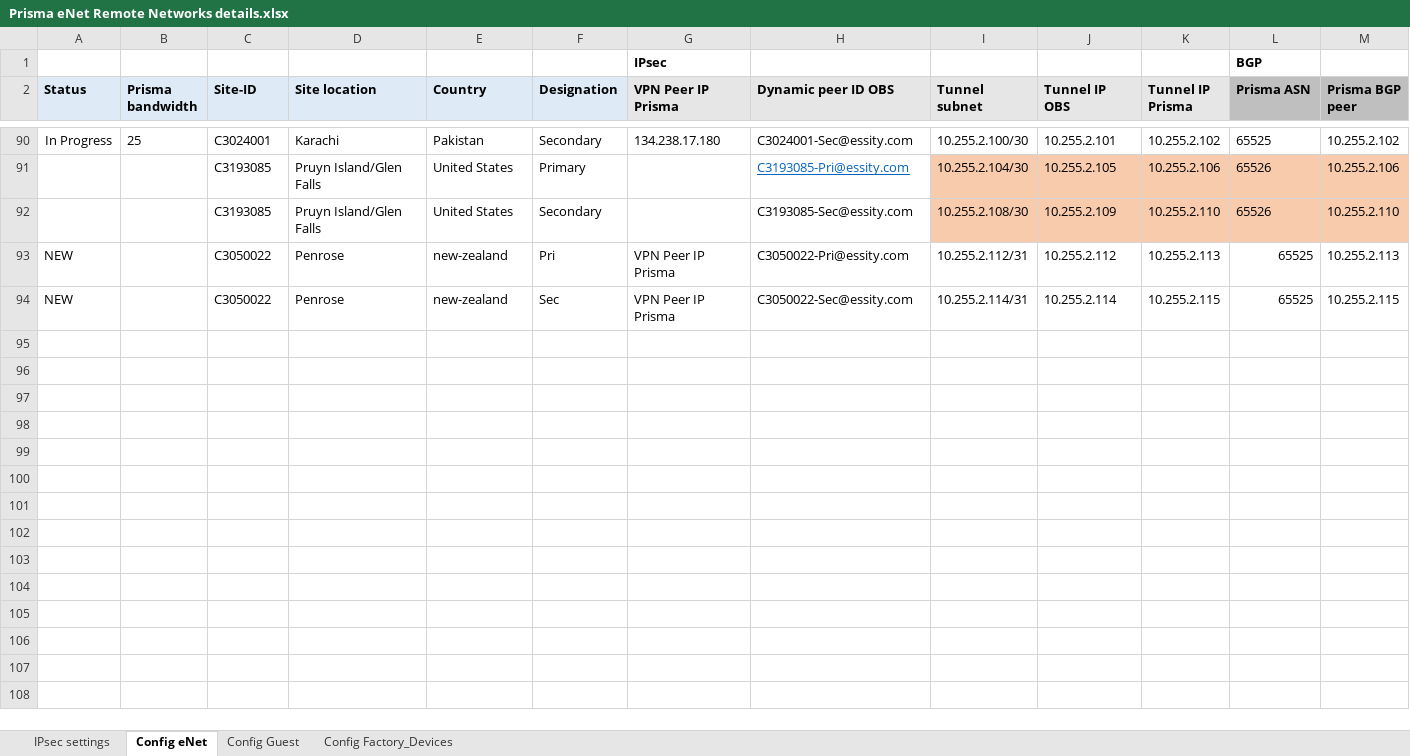
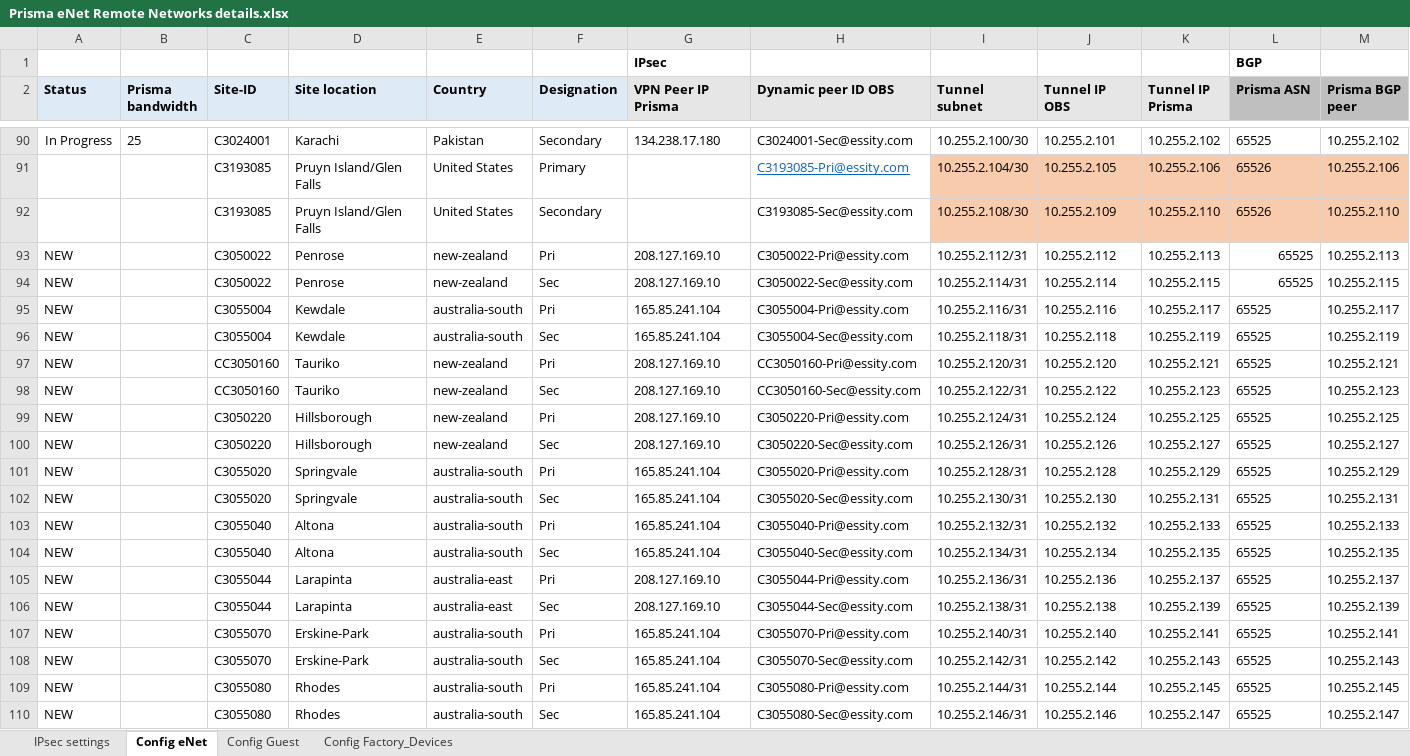
Before and after one commit to AnasAbuGhanem/prisma-rn-enet, an Excel workbook: File/Prisma eNet Remote Networks details.xlsx, sheet Config eNet, drawn as a sheet; only a part is shown, gaps mark what is left out; values as stored, in another font and other column widths than the file's, no borders; rows hold the shown columns only; the diff covers the shown part only; the diff names each change by its address in the sheet, - before the commit and + after, or states it on an @@ line.

Commit message:
done sites asa

```diff
--- a/File/Prisma eNet Remote Networks details.xlsx (sheet Config eNet)
+++ b/File/Prisma eNet Remote Networks details.xlsx (sheet Config eNet)
-G93:G94 (VPN Peer IP Prisma): VPN Peer IP Prisma
+G93:G94 (VPN Peer IP Prisma): 208.127.169.10
+row 95: NEW |  | C3055004 | Kewdale | australia-south | Pri | 165.85.241.104 | C3055004-Pri@essity.com | 10.255.2.116/31 | 10.255.2.116 | 10.255.2.117 | 65525 | 10.255.2.117
+row 96: NEW |  | C3055004 | Kewdale | australia-south | Sec | 165.85.241.104 | C3055004-Sec@essity.com | 10.255.2.118/31 | 10.255.2.118 | 10.255.2.119 | 65525 | 10.255.2.119
+row 97: NEW |  | CC3050160 | Tauriko | new-zealand | Pri | 208.127.169.10 | CC3050160-Pri@essity.com | 10.255.2.120/31 | 10.255.2.120 | 10.255.2.121 | 65525 | 10.255.2.121
+row 98: NEW |  | CC3050160 | Tauriko | new-zealand | Sec | 208.127.169.10 | CC3050160-Sec@essity.com | 10.255.2.122/31 | 10.255.2.122 | 10.255.2.123 | 65525 | 10.255.2.123
+row 99: NEW |  | C3050220 | Hillsborough | new-zealand | Pri | 208.127.169.10 | C3050220-Pri@essity.com | 10.255.2.124/31 | 10.255.2.124 | 10.255.2.125 | 65525 | 10.255.2.125
+row 100: NEW |  | C3050220 | Hillsborough | new-zealand | Sec | 208.127.169.10 | C3050220-Sec@essity.com | 10.255.2.126/31 | 10.255.2.126 | 10.255.2.127 | 65525 | 10.255.2.127
+row 101: NEW |  | C3055020 | Springvale | australia-south | Pri | 165.85.241.104 | C3055020-Pri@essity.com | 10.255.2.128/31 | 10.255.2.128 | 10.255.2.129 | 65525 | 10.255.2.129
+row 102: NEW |  | C3055020 | Springvale | australia-south | Sec | 165.85.241.104 | C3055020-Sec@essity.com | 10.255.2.130/31 | 10.255.2.130 | 10.255.2.131 | 65525 | 10.255.2.131
+row 103: NEW |  | C3055040 | Altona | australia-south | Pri | 165.85.241.104 | C3055040-Pri@essity.com | 10.255.2.132/31 | 10.255.2.132 | 10.255.2.133 | 65525 | 10.255.2.133
+row 104: NEW |  | C3055040 | Altona | australia-south | Sec | 165.85.241.104 | C3055040-Sec@essity.com | 10.255.2.134/31 | 10.255.2.134 | 10.255.2.135 | 65525 | 10.255.2.135
+row 105: NEW |  | C3055044 | Larapinta | australia-east | Pri | 208.127.169.10 | C3055044-Pri@essity.com | 10.255.2.136/31 | 10.255.2.136 | 10.255.2.137 | 65525 | 10.255.2.137
+row 106: NEW |  | C3055044 | Larapinta | australia-east | Sec | 208.127.169.10 | C3055044-Sec@essity.com | 10.255.2.138/31 | 10.255.2.138 | 10.255.2.139 | 65525 | 10.255.2.139
+row 107: NEW |  | C3055070 | Erskine-Park | australia-south | Pri | 165.85.241.104 | C3055070-Pri@essity.com | 10.255.2.140/31 | 10.255.2.140 | 10.255.2.141 | 65525 | 10.255.2.141
+row 108: NEW |  | C3055070 | Erskine-Park | australia-south | Sec | 165.85.241.104 | C3055070-Sec@essity.com | 10.255.2.142/31 | 10.255.2.142 | 10.255.2.143 | 65525 | 10.255.2.143
+row 109: NEW |  | C3055080 | Rhodes | australia-south | Pri | 165.85.241.104 | C3055080-Pri@essity.com | 10.255.2.144/31 | 10.255.2.144 | 10.255.2.145 | 65525 | 10.255.2.145
+row 110: NEW |  | C3055080 | Rhodes | australia-south | Sec | 165.85.241.104 | C3055080-Sec@essity.com | 10.255.2.146/31 | 10.255.2.146 | 10.255.2.147 | 65525 | 10.255.2.147
```
Also changed, not shown: 20 added rows elsewhere in this sheet, 2 other files.
